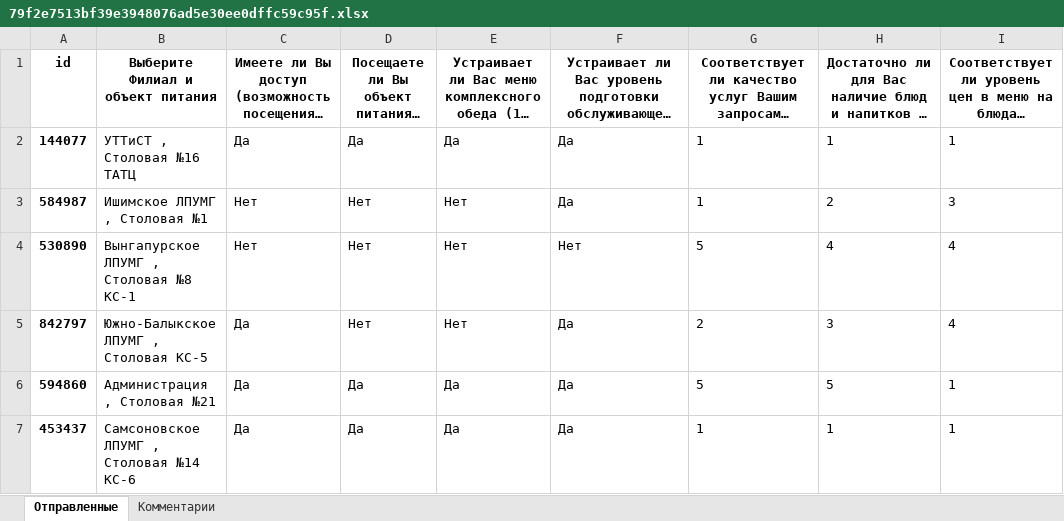
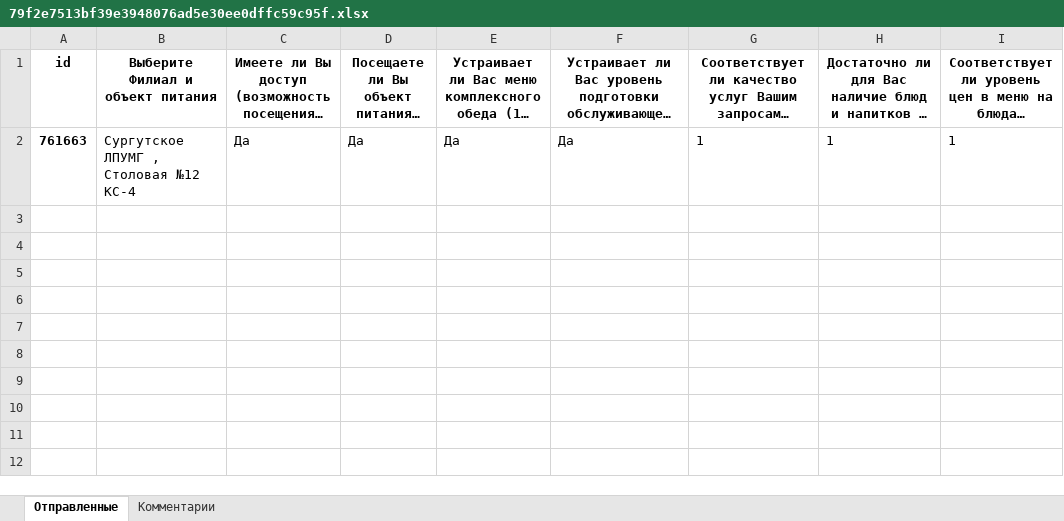
Before and after one commit to NickPYTH/VoteApp, an Excel workbook: vote_app/mediafiles/statistic_files/79f2e7513bf39e3948076ad5e30ee0dffc59c95f.xlsx, sheet Отправленные, drawn as a sheet; long unchanged cells end in …; values as stored, in another font and other column widths than the file's, no borders; removed rows and columns are numbered as before the commit, all else as after; the diff names each change by its address in the sheet, - before the commit and + after, or states it on an @@ line.

```diff
--- a/vote_app/mediafiles/statistic_files/79f2e7513bf39e3948076ad5e30ee0dffc59c95f.xlsx (sheet Отправленные)
+++ b/vote_app/mediafiles/statistic_files/79f2e7513bf39e3948076ad5e30ee0dffc59c95f.xlsx (sheet Отправленные)
-row 2: 144077 | УТТиСТ , Столовая №16 ТАТЦ | Да | Да | Да | Да | 1 | 1 | 1
-row 3: 584987 | Ишимское ЛПУМГ , Столовая №1 | Нет | Нет | Нет | Да | 1 | 2 | 3
-row 4: 530890 | Вынгапурское ЛПУМГ , Столовая №8 КС-1 | Нет | Нет | Нет | Нет | 5 | 4 | 4
-row 5: 842797 | Южно-Балыкское ЛПУМГ , Столовая КС-5 | Да | Нет | Нет | Да | 2 | 3 | 4
-row 6: 594860 | Администрация , Столовая №21 | Да | Да | Да | Да | 5 | 5 | 1
-A2: 453437
+A2: 761663
-B2: Самсоновское ЛПУМГ , Столовая №14 КС-6
+B2: Сургутское ЛПУМГ , Столовая №12 КС-4
```
Also changed, not shown: sheet Комментарии, 10 other files.
